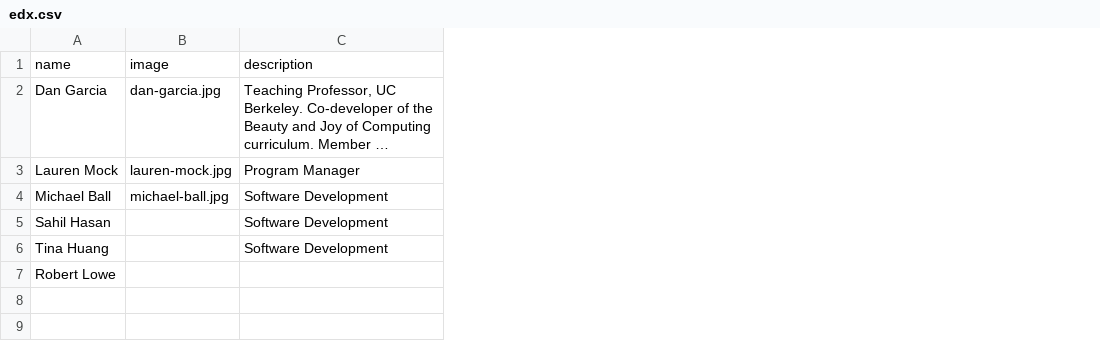
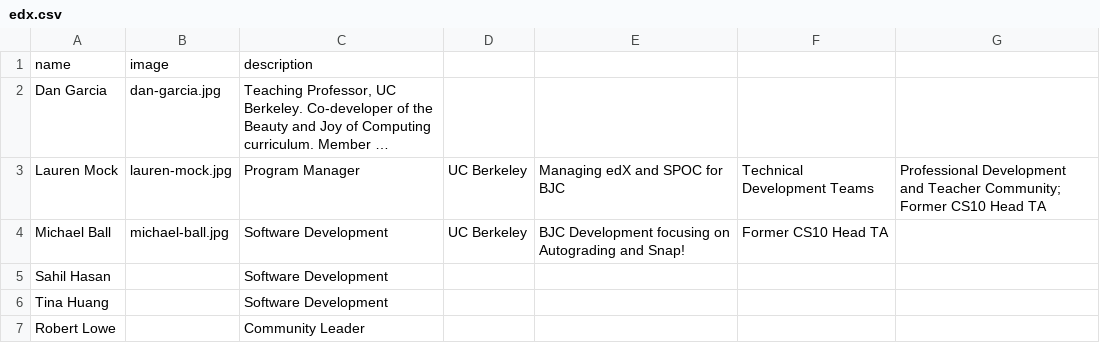
Before and after one commit to beautyjoy/beautyjoy.github.io, a CSV file: _data/people/edx.csv, drawn as a sheet; long unchanged cells end in …; the diff names each change by its address in the sheet, - before the commit and + after, or states it on an @@ line.

Commit message:
Info updates

```diff
--- a/_data/people/edx.csv
+++ b/_data/people/edx.csv
+column D, rows 3-4: UC Berkeley | UC Berkeley
+column E, rows 3-4: Managing edX and SPOC for BJC | BJC Development focusing on Autograding and Snap!
+column F, rows 3-4: Technical Development Teams | Former CS10 Head TA
+column G, row 3: Professional Development and Teacher Community; Former CS10 Head TA
-C7: (empty)
+C7: Community Leader
```
